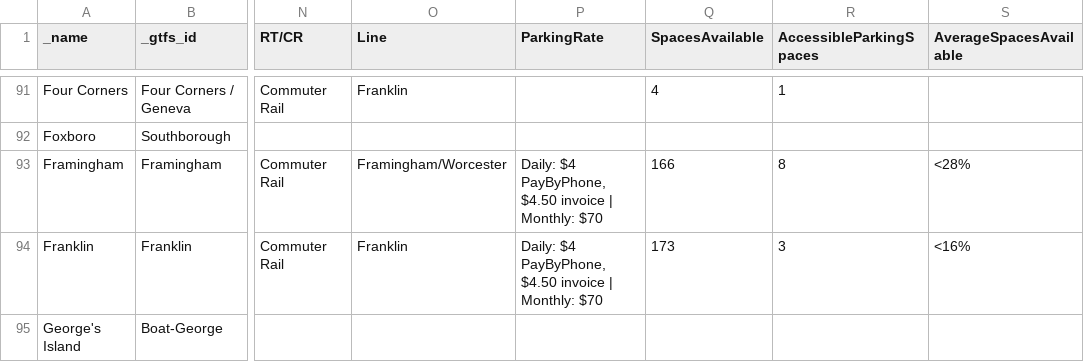
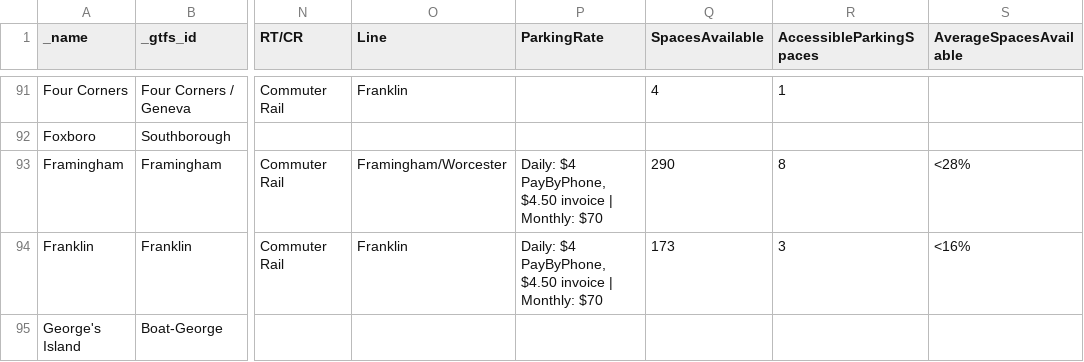
Before and after one commit to thecristen/dotcom, a CSV file: apps/stops/priv/stations.csv, drawn as a sheet; only a part is shown, gaps mark what is left out; the diff names each change by its address in the sheet, - before the commit and + after, or states it on an @@ line.

Commit message:
Update stations.csv for Framingham added spaces (#2210)

```diff
--- a/apps/stops/priv/stations.csv
+++ b/apps/stops/priv/stations.csv
-Q93 (SpacesAvailable): 166
+Q93 (SpacesAvailable): 290
```
